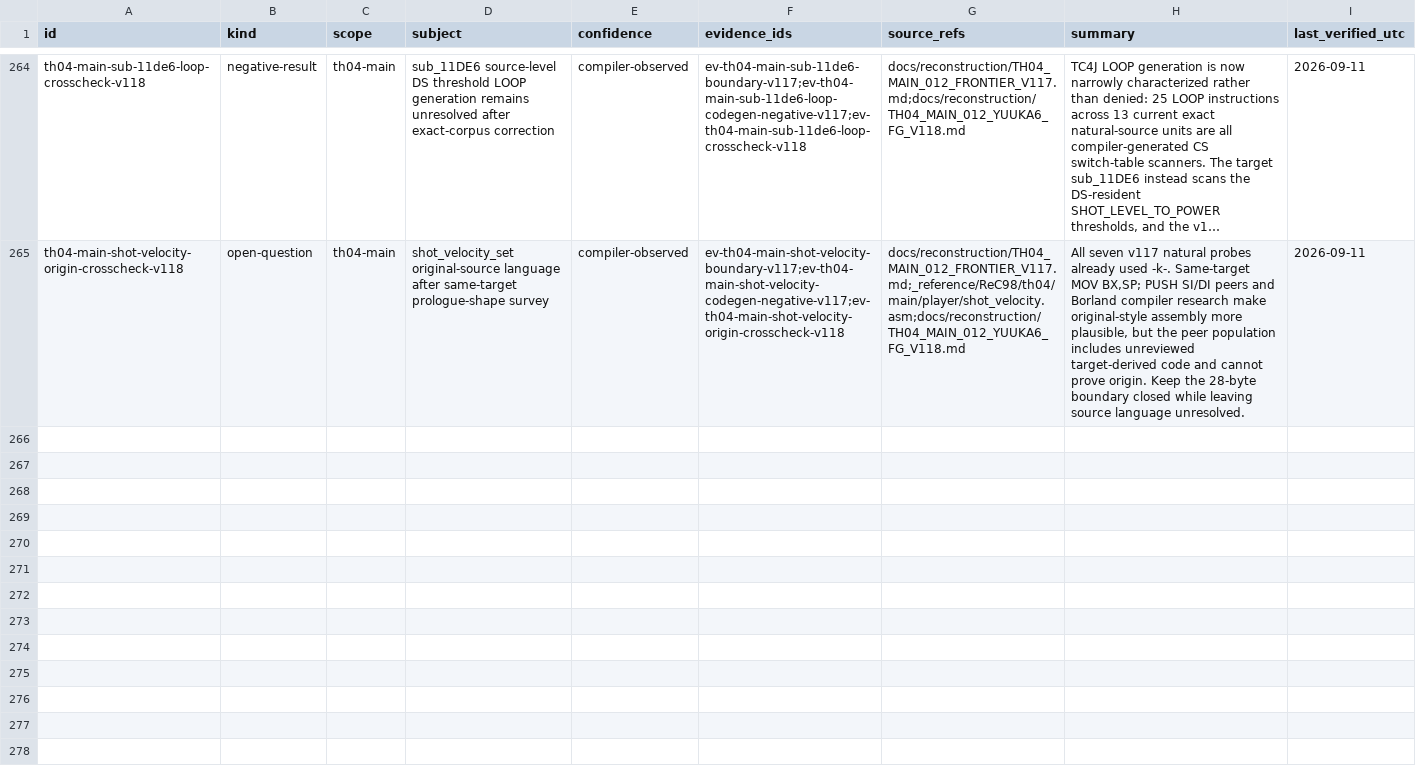
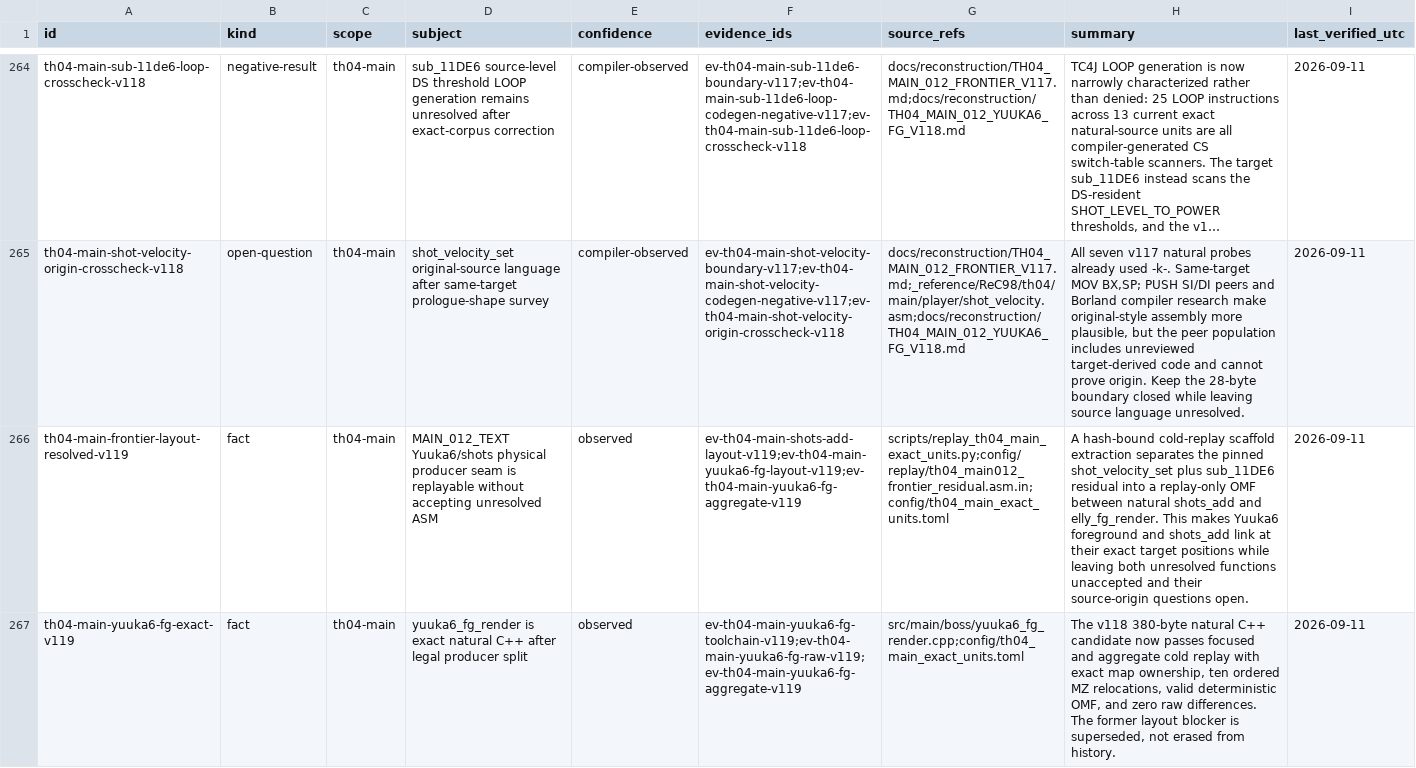
Before and after one commit to N0zoM1z0/th04, a CSV file: config/knowledge.csv, drawn as a sheet; only a part is shown, gaps mark what is left out; long unchanged cells end in …; the diff covers the shown part only; the diff names each change by its address in the sheet, - before the commit and + after, or states it on an @@ line.

Commit message:
gpt-web: close MAIN_012 exact frontier

```diff
--- a/config/knowledge.csv
+++ b/config/knowledge.csv
+row 266: th04-main-frontier-layout-resolved-v119 | fact | th04-main | MAIN_012_TEXT Yuuka6/shots physical producer seam is replayable without accepting unresolved ASM | observed | ev-th04-main-shots-add-layout-v119;ev-th04-main-yuuka6-fg-layout-v119;ev-th04-main-yuuka6-fg-aggregate-v119 | scripts/replay_th04_main_exact_units.py;config/replay/th04_main012_frontier_residual.asm.in;config/th04_main_exact_units.toml | A hash-bound cold-replay scaffold extraction separates the pinned shot_velocity_set plus sub_11DE6 residual into a replay-only OMF between natural shots_add and elly_fg_render. This makes Yuuka6 foreground and shots_add link at their exact target positions while leaving both unresolved functions unaccepted and their source-origin questions open. | 2026-09-11
+row 267: th04-main-yuuka6-fg-exact-v119 | fact | th04-main | yuuka6_fg_render is exact natural C++ after legal producer split | observed | ev-th04-main-yuuka6-fg-toolchain-v119;ev-th04-main-yuuka6-fg-raw-v119;ev-th04-main-yuuka6-fg-aggregate-v119 | src/main/boss/yuuka6_fg_render.cpp;config/th04_main_exact_units.toml | The v118 380-byte natural C++ candidate now passes focused and aggregate cold replay with exact map ownership, ten ordered MZ relocations, valid deterministic OMF, and zero raw differences. The former layout blocker is superseded, not erased from history. | 2026-09-11
```
Also changed, not shown: 1 added row elsewhere in this file, config/th04_function_boundaries.csv, config/th04_main_authored_functions.csv, 12 other files.
